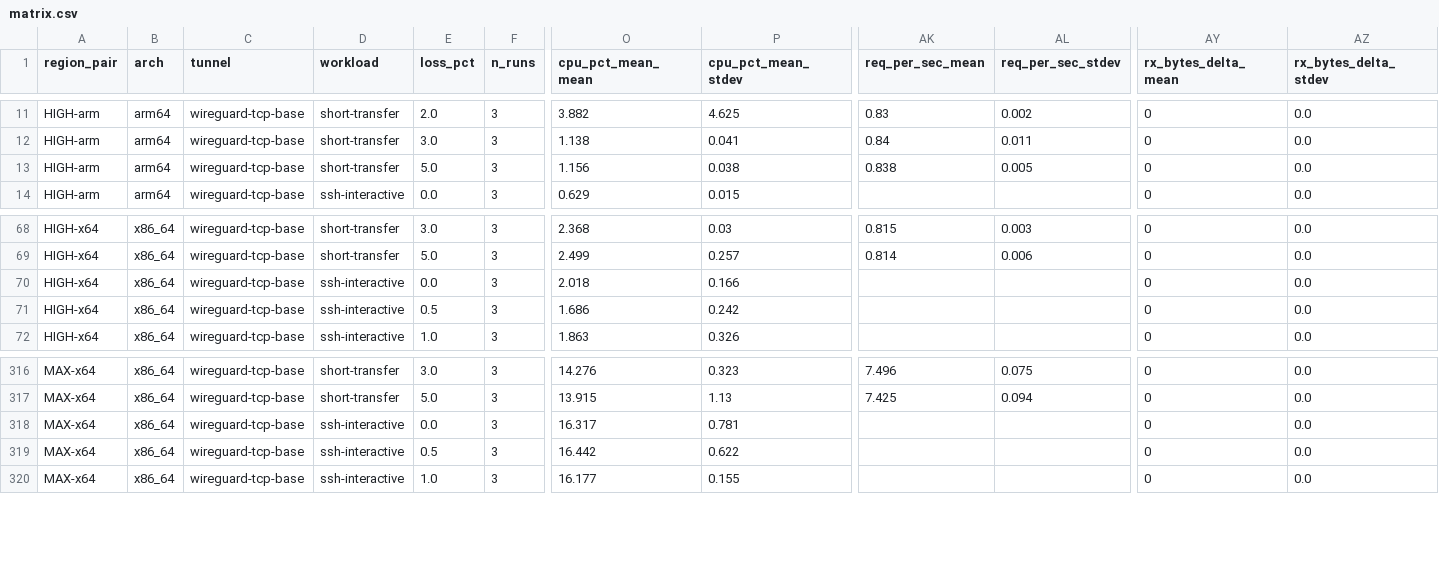
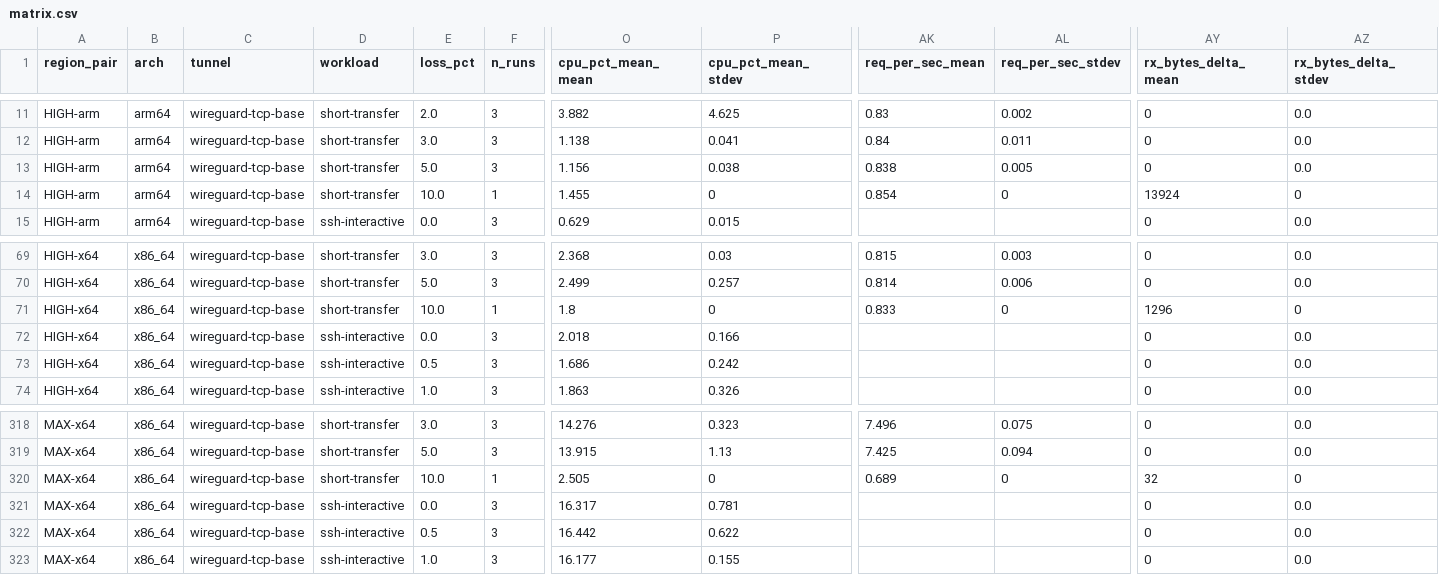
Before and after one commit to secwest/WGTCP, a CSV file: perf-test/results/baseline-1.0.0-p2p/matrix.csv, drawn as a sheet; only a part is shown, gaps mark what is left out; rows hold the shown columns only; the diff names each change by its address in the sheet, - before the commit and + after, or states it on an @@ line.

```diff
--- a/perf-test/results/baseline-1.0.0-p2p/matrix.csv
+++ b/perf-test/results/baseline-1.0.0-p2p/matrix.csv
+row 14: HIGH-arm | arm64 | wireguard-tcp-base | short-transfer | 10.0 | 1 | 1.455 | 0 | 0.854 | 0 | 13924 | 0
+row 71: HIGH-x64 | x86_64 | wireguard-tcp-base | short-transfer | 10.0 | 1 | 1.8 | 0 | 0.833 | 0 | 1296 | 0
+row 320: MAX-x64 | x86_64 | wireguard-tcp-base | short-transfer | 10.0 | 1 | 2.505 | 0 | 0.689 | 0 | 32 | 0
```
Also changed, not shown: 1 other file.
